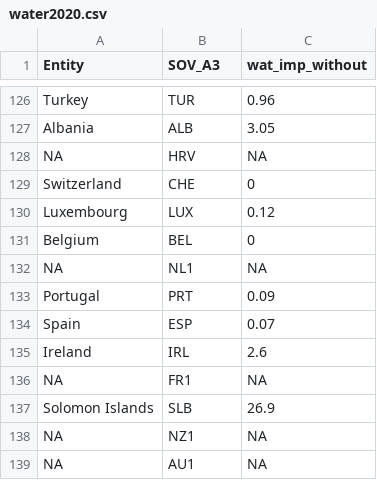
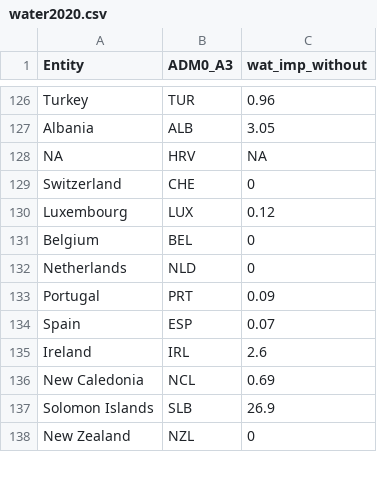
Before and after one commit to NichoHusni/3179Homework, a CSV file: Data/water2020.csv, drawn as a sheet; only a part is shown, gaps mark what is left out; the diff covers the shown part only.

Commit message:
changes on data

```diff
--- a/Data/water2020.csv
+++ b/Data/water2020.csv
@@ -1 +1 @@
-Entity,SOV_A3,wat_imp_without
+Entity,ADM0_A3,wat_imp_without
@@ -131,3 +131,3 @@ Luxembourg,LUX,0.12
 Belgium,BEL,0
-NA,NL1,NA
+Netherlands,NLD,0
 Portugal,PRT,0.09
@@ -135,5 +135,4 @@ Spain,ESP,0.07
 Ireland,IRL,2.6
-NA,FR1,NA
+New Caledonia,NCL,0.69
 Solomon Islands,SLB,26.9
-NA,NZ1,NA
-NA,AU1,NA
+New Zealand,NZL,0
```
Also changed, not shown: 13 added rows, 12 removed rows and 2 edited cells elsewhere in this file.
